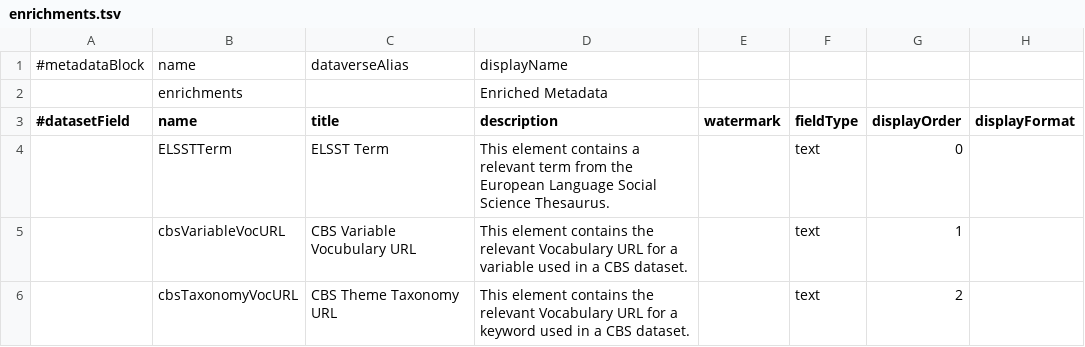
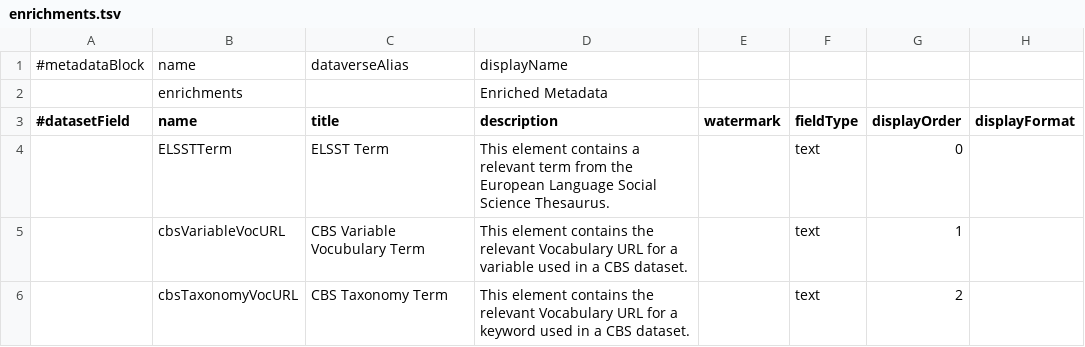
Before and after one commit to odissei-data/Custom-Metadata-Blocks, a TSV file: tsv files/enrichments.tsv, drawn as a sheet; only a part is shown; the diff names each change by its address in the sheet, - before the commit and + after, or states it on an @@ line.

Commit message:
Update enrichments.tsv

```diff
--- a/tsv files/enrichments.tsv
+++ b/tsv files/enrichments.tsv
-C5 (title): CBS Variable Vocubulary URL
+C5 (title): CBS Variable Vocubulary Term
-C6 (title): CBS Theme Taxonomy URL
+C6 (title): CBS Taxonomy Term
```
